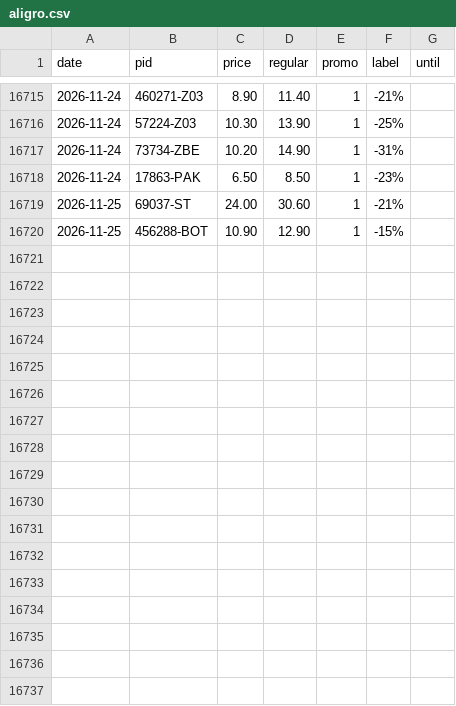
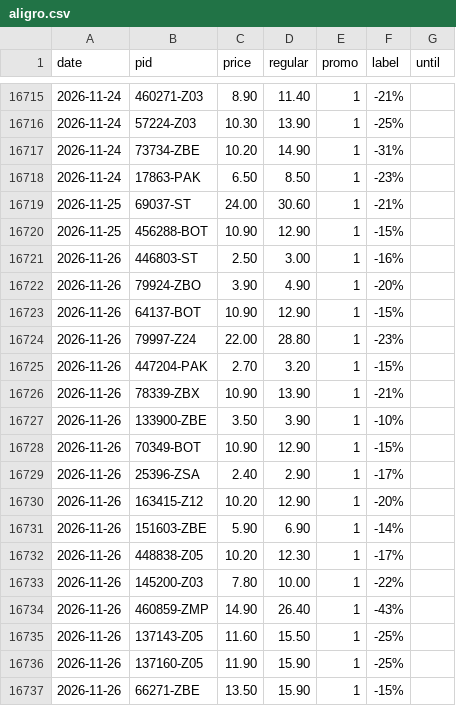
Before and after one commit to komiting/lausanneCatalogs, a CSV file: data/prices/aligro.csv, drawn as a sheet; only a part is shown, gaps mark what is left out.

```diff
--- a/data/prices/aligro.csv
+++ b/data/prices/aligro.csv
@@ -16720 +16720,18 @@ date,pid,price,regular,promo,label,until
 2026-11-25,456288-BOT,10.90,12.90,1,-15%,
+2026-11-26,446803-ST,2.50,3.00,1,-16%,
+2026-11-26,79924-ZBO,3.90,4.90,1,-20%,
+2026-11-26,64137-BOT,10.90,12.90,1,-15%,
+2026-11-26,79997-Z24,22.00,28.80,1,-23%,
+2026-11-26,447204-PAK,2.70,3.20,1,-15%,
+2026-11-26,78339-ZBX,10.90,13.90,1,-21%,
+2026-11-26,133900-ZBE,3.50,3.90,1,-10%,
+2026-11-26,70349-BOT,10.90,12.90,1,-15%,
+2026-11-26,25396-ZSA,2.40,2.90,1,-17%,
+2026-11-26,163415-Z12,10.20,12.90,1,-20%,
+2026-11-26,151603-ZBE,5.90,6.90,1,-14%,
+2026-11-26,448838-Z05,10.20,12.30,1,-17%,
+2026-11-26,145200-Z03,7.80,10.00,1,-22%,
+2026-11-26,460859-ZMP,14.90,26.40,1,-43%,
+2026-11-26,137143-Z05,11.60,15.50,1,-25%,
+2026-11-26,137160-Z05,11.90,15.90,1,-25%,
+2026-11-26,66271-ZBE,13.50,15.90,1,-15%,
```
Also changed, not shown: data/prices/aldi.csv, data/prices/migros.csv, 15 other files.
